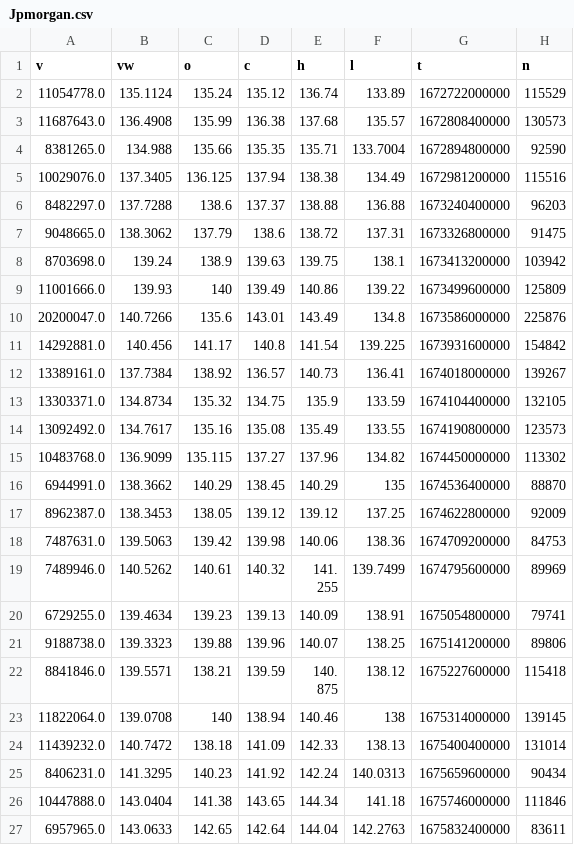
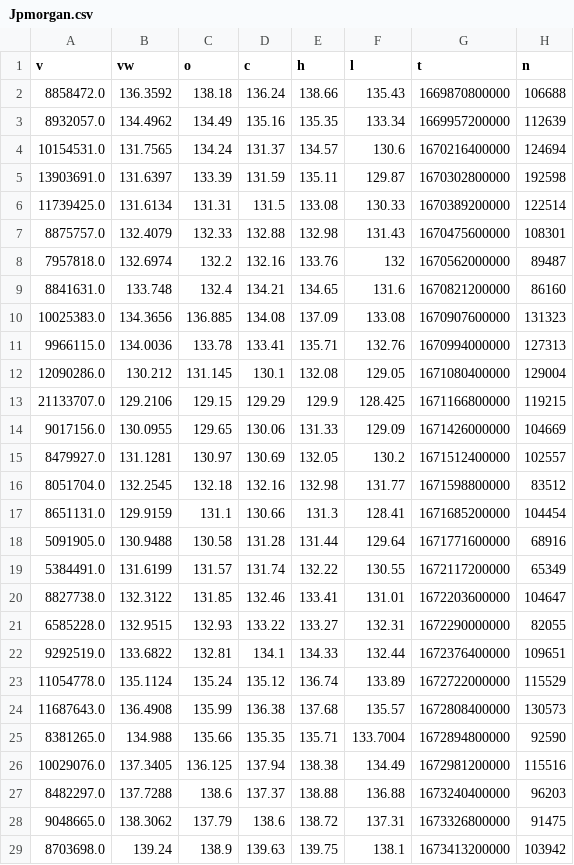
Before and after one commit to jvo1563/Skillstorm-Assignments, a CSV file: ProjectOne/Data/Uncleaned/Jpmorgan.csv, drawn as a sheet; only a part is shown; the shorter side is filled out with more unchanged rows.

```diff
--- a/ProjectOne/Data/Uncleaned/Jpmorgan.csv
+++ b/ProjectOne/Data/Uncleaned/Jpmorgan.csv
@@ -1,2 +1,23 @@
 v,vw,o,c,h,l,t,n
+8858472.0,136.3592,138.18,136.24,138.66,135.43,1669870800000,106688
+8932057.0,134.4962,134.49,135.16,135.35,133.34,1669957200000,112639
+10154531.0,131.7565,134.24,131.37,134.57,130.6,1670216400000,124694
+13903691.0,131.6397,133.39,131.59,135.11,129.87,1670302800000,192598
+11739425.0,131.6134,131.31,131.5,133.08,130.33,1670389200000,122514
+8875757.0,132.4079,132.33,132.88,132.98,131.43,1670475600000,108301
+7957818.0,132.6974,132.2,132.16,133.76,132,1670562000000,89487
+8841631.0,133.748,132.4,134.21,134.65,131.6,1670821200000,86160
+10025383.0,134.3656,136.885,134.08,137.09,133.08,1670907600000,131323
+9966115.0,134.0036,133.78,133.41,135.71,132.76,1670994000000,127313
+12090286.0,130.212,131.145,130.1,132.08,129.05,1671080400000,129004
+21133707.0,129.2106,129.15,129.29,129.9,128.425,1671166800000,119215
+9017156.0,130.0955,129.65,130.06,131.33,129.09,1671426000000,104669
+8479927.0,131.1281,130.97,130.69,132.05,130.2,1671512400000,102557
+8051704.0,132.2545,132.18,132.16,132.98,131.77,1671598800000,83512
+8651131.0,129.9159,131.1,130.66,131.3,128.41,1671685200000,104454
+5091905.0,130.9488,130.58,131.28,131.44,129.64,1671771600000,68916
+5384491.0,131.6199,131.57,131.74,132.22,130.55,1672117200000,65349
+8827738.0,132.3122,131.85,132.46,133.41,131.01,1672203600000,104647
+6585228.0,132.9515,132.93,133.22,133.27,132.31,1672290000000,82055
+9292519.0,133.6822,132.81,134.1,134.33,132.44,1672376400000,109651
 11054778.0,135.1124,135.24,135.12,136.74,133.89,1672722000000,115529
```
Also changed, not shown: ProjectOne/Data/Cleaned/Amazon.csv, ProjectOne/Data/Star/investment_time.csv, 23 other files.
